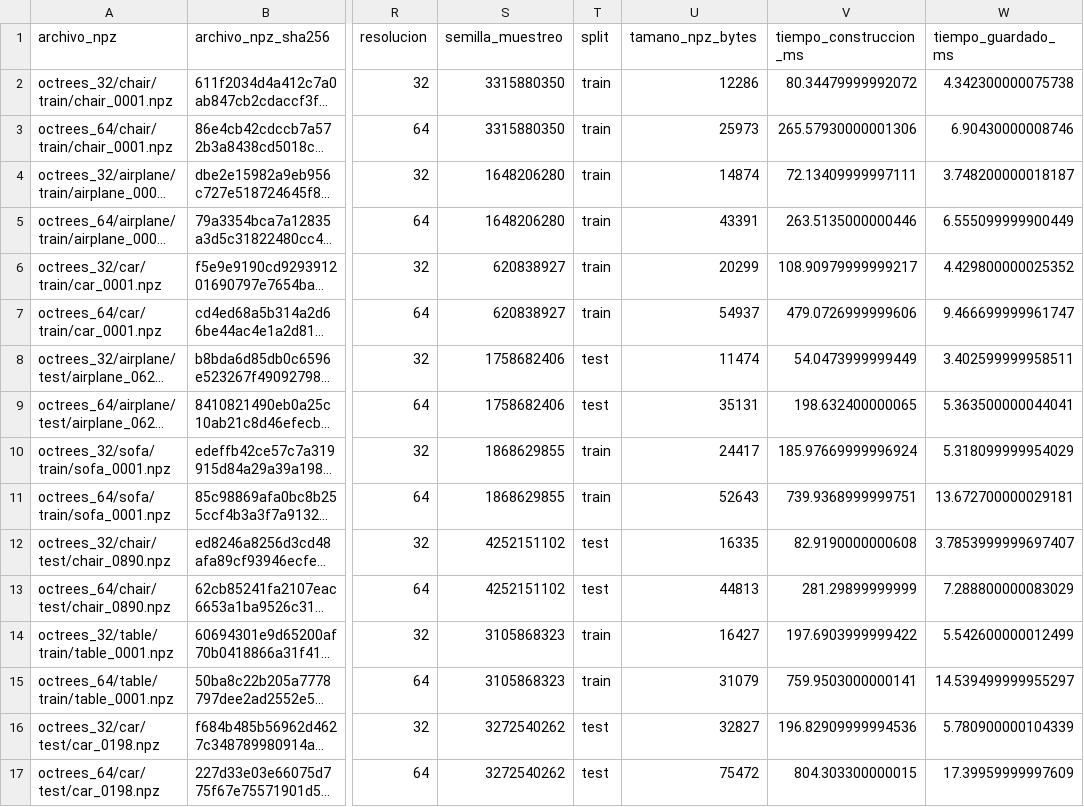
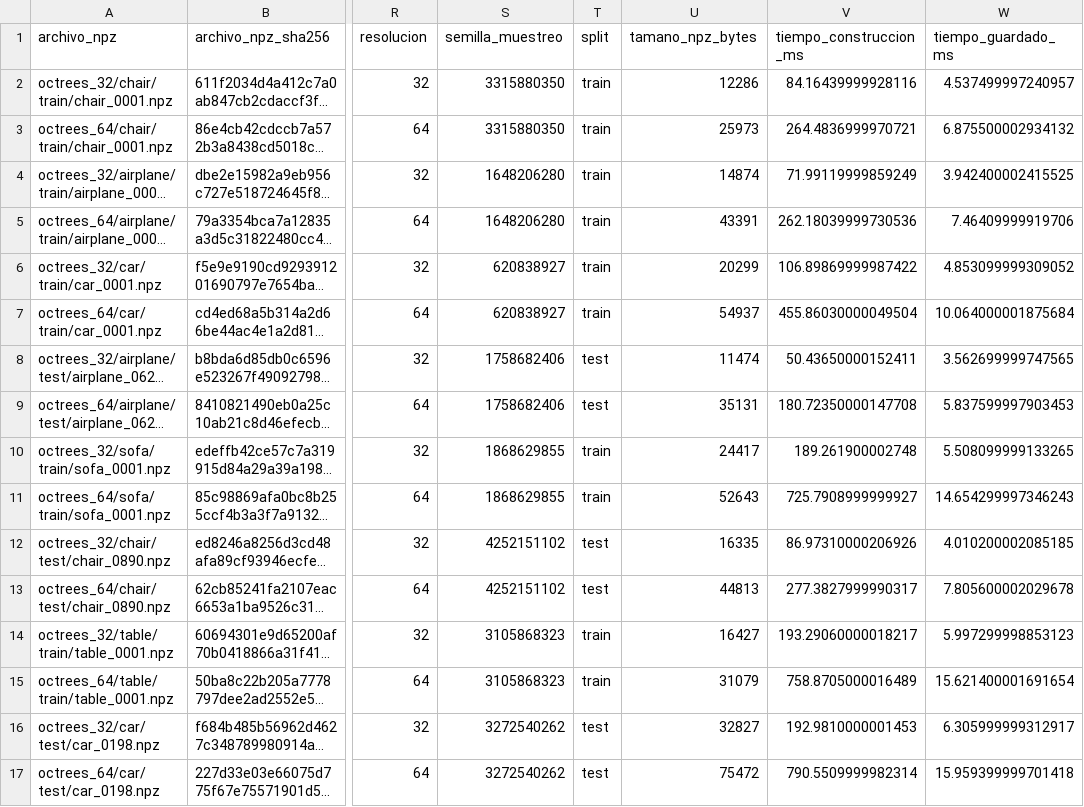
Before and after one commit to anlegogo/Octree, a CSV file: resultados/objetivo1/muestra_controlada/metricas_muestra_controlada.csv, drawn as a sheet; only a part is shown, gaps mark what is left out; long unchanged cells end in …; the diff covers the shown part only; the diff names each change by its address in the sheet, - before the commit and + after, or states it on an @@ line.

Commit message:
Agregar evidencia controlada de cierre del objetivo específico 1 (#8)
Integra los resultados verificados de la muestra controlada del objetivo específico 1.

```diff
--- a/resultados/objetivo1/muestra_controlada/metricas_muestra_controlada.csv
+++ b/resultados/objetivo1/muestra_controlada/metricas_muestra_controlada.csv
-V2 (tiempo_construccion_ms): 80.34479999992072
+V2 (tiempo_construccion_ms): 84.16439999928116
-W2 (tiempo_guardado_ms): 4.342300000075738
+W2 (tiempo_guardado_ms): 4.537499997240957
-V3 (tiempo_construccion_ms): 265.57930000001306
+V3 (tiempo_construccion_ms): 264.4836999970721
-W3 (tiempo_guardado_ms): 6.90430000008746
+W3 (tiempo_guardado_ms): 6.875500002934132
-V4 (tiempo_construccion_ms): 72.13409999997111
+V4 (tiempo_construccion_ms): 71.99119999859249
-W4 (tiempo_guardado_ms): 3.748200000018187
+W4 (tiempo_guardado_ms): 3.942400002415525
-V5 (tiempo_construccion_ms): 263.5135000000446
+V5 (tiempo_construccion_ms): 262.18039999730536
-W5 (tiempo_guardado_ms): 6.555099999900449
+W5 (tiempo_guardado_ms): 7.46409999919706
-V6 (tiempo_construccion_ms): 108.90979999999217
+V6 (tiempo_construccion_ms): 106.89869999987422
-W6 (tiempo_guardado_ms): 4.429800000025352
+W6 (tiempo_guardado_ms): 4.853099999309052
-V7 (tiempo_construccion_ms): 479.0726999999606
+V7 (tiempo_construccion_ms): 455.86030000049504
-W7 (tiempo_guardado_ms): 9.466699999961747
+W7 (tiempo_guardado_ms): 10.064000001875684
-V8 (tiempo_construccion_ms): 54.0473999999449
+V8 (tiempo_construccion_ms): 50.43650000152411
-W8 (tiempo_guardado_ms): 3.402599999958511
+W8 (tiempo_guardado_ms): 3.562699999747565
-V9 (tiempo_construccion_ms): 198.632400000065
+V9 (tiempo_construccion_ms): 180.72350000147708
-W9 (tiempo_guardado_ms): 5.363500000044041
+W9 (tiempo_guardado_ms): 5.837599997903453
-V10 (tiempo_construccion_ms): 185.97669999996924
+V10 (tiempo_construccion_ms): 189.261900002748
-W10 (tiempo_guardado_ms): 5.318099999954029
+W10 (tiempo_guardado_ms): 5.508099999133265
-V11 (tiempo_construccion_ms): 739.9368999999751
+V11 (tiempo_construccion_ms): 725.7908999999927
-W11 (tiempo_guardado_ms): 13.672700000029181
+W11 (tiempo_guardado_ms): 14.654299997346243
-V12 (tiempo_construccion_ms): 82.9190000000608
+V12 (tiempo_construccion_ms): 86.97310000206926
-W12 (tiempo_guardado_ms): 3.7853999999697407
+W12 (tiempo_guardado_ms): 4.010200002085185
-V13 (tiempo_construccion_ms): 281.29899999999
+V13 (tiempo_construccion_ms): 277.3827999990317
-W13 (tiempo_guardado_ms): 7.288800000083029
+W13 (tiempo_guardado_ms): 7.805600002029678
-V14 (tiempo_construccion_ms): 197.6903999999422
+V14 (tiempo_construccion_ms): 193.29060000018217
-W14 (tiempo_guardado_ms): 5.542600000012499
+W14 (tiempo_guardado_ms): 5.997299998853123
-V15 (tiempo_construccion_ms): 759.9503000000141
+V15 (tiempo_construccion_ms): 758.8705000016489
-W15 (tiempo_guardado_ms): 14.539499999955297
+W15 (tiempo_guardado_ms): 15.621400001691654
-V16 (tiempo_construccion_ms): 196.82909999994536
+V16 (tiempo_construccion_ms): 192.9810000001453
-W16 (tiempo_guardado_ms): 5.780900000104339
+W16 (tiempo_guardado_ms): 6.305999999312917
-V17 (tiempo_construccion_ms): 804.303300000015
+V17 (tiempo_construccion_ms): 790.5509999982314
-W17 (tiempo_guardado_ms): 17.39959999997609
+W17 (tiempo_guardado_ms): 15.959399999701418
```
Also changed, not shown: 8 edited cells elsewhere in this file, resultados/objetivo1/muestra_controlada/metricas_muestra_controlada_verificadas.csv, 2 other files.
